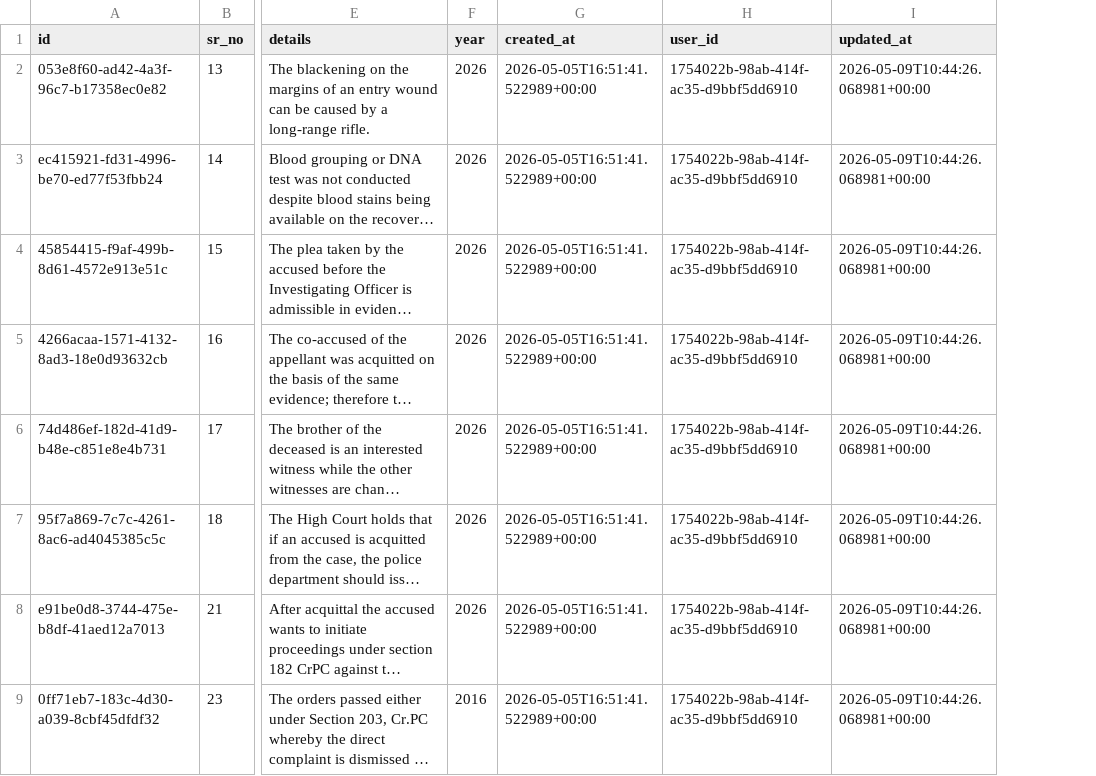
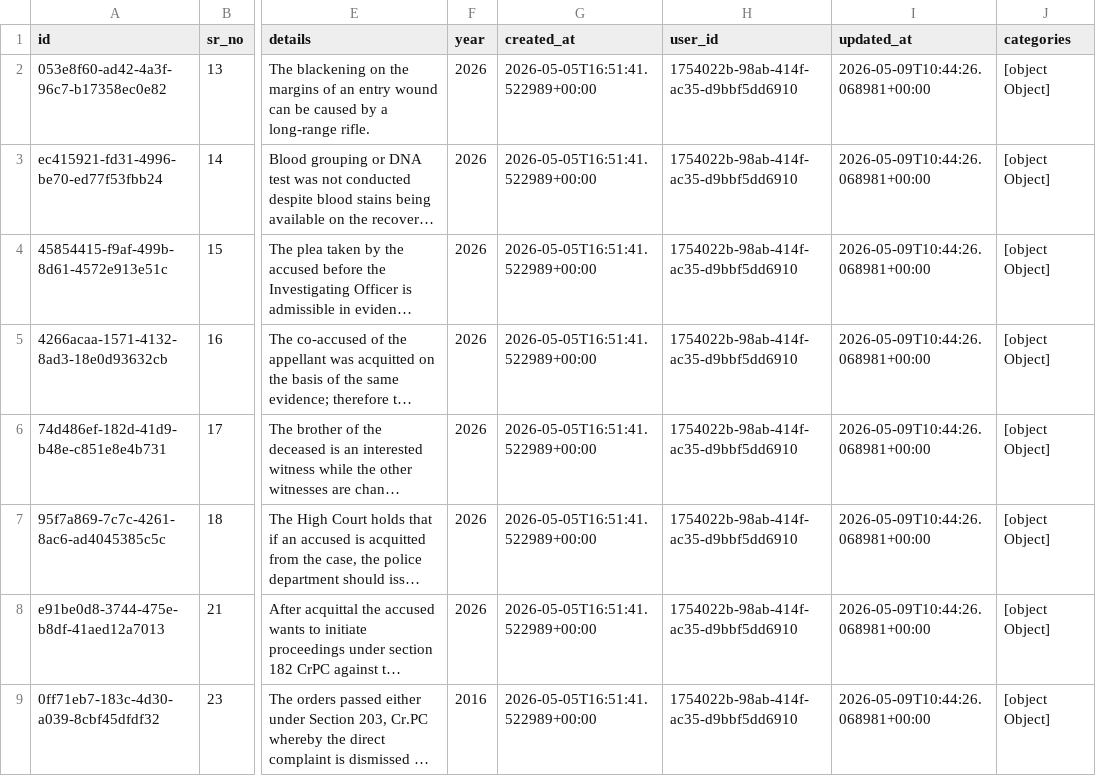
Before and after one commit to zafar14312/citations_backup, a CSV file: backups/citations_backup_2026-05-22.csv, drawn as a sheet; only a part is shown, gaps mark what is left out; long unchanged cells end in …; the diff names each change by its address in the sheet, - before the commit and + after, or states it on an @@ line.

```diff
--- a/backups/citations_backup_2026-05-22.csv
+++ b/backups/citations_backup_2026-05-22.csv
+column J (categories), rows 2-9: all [object Object]
```
